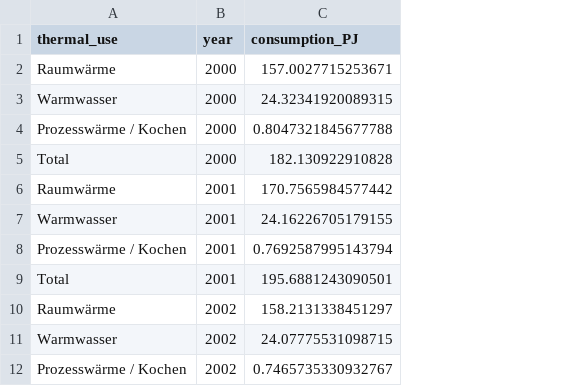
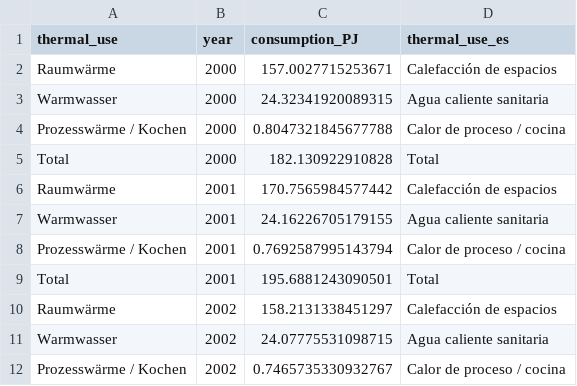
Before and after one commit to franchi2412/visualizaciones-practica, a CSV file: data/energy/processed/tabelle9_thermal_energy_by_use_2000_2024.csv, drawn as a sheet; only a part is shown; the diff names each change by its address in the sheet, - before the commit and + after, or states it on an @@ line.

```diff
--- a/data/energy/processed/tabelle9_thermal_energy_by_use_2000_2024.csv
+++ b/data/energy/processed/tabelle9_thermal_energy_by_use_2000_2024.csv
+column D (thermal_use_es), rows 2-12: Calefacción de espacios | Agua caliente sanitaria | Calor de proceso / cocina | Total | Calefacción de espacios | Agua caliente sanitaria | Calor de proceso / cocina | Total | Calefacción de espacios | Agua caliente sanitaria | Calor de proceso / cocina
```
Also changed, not shown: data/heating_systems/processed/heating_systems_by_canton_year_tidy_cantons_only.csv, 9 other files.
